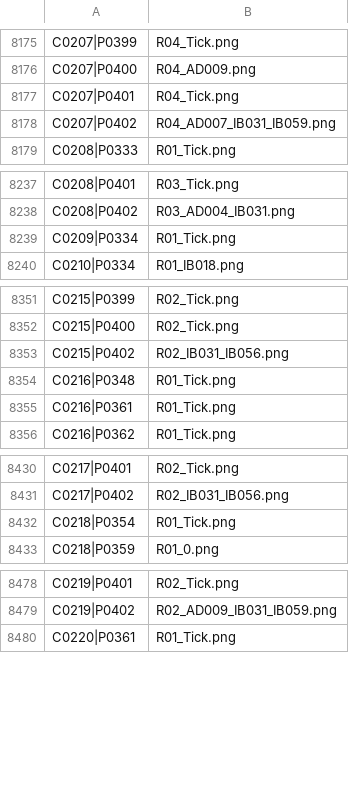
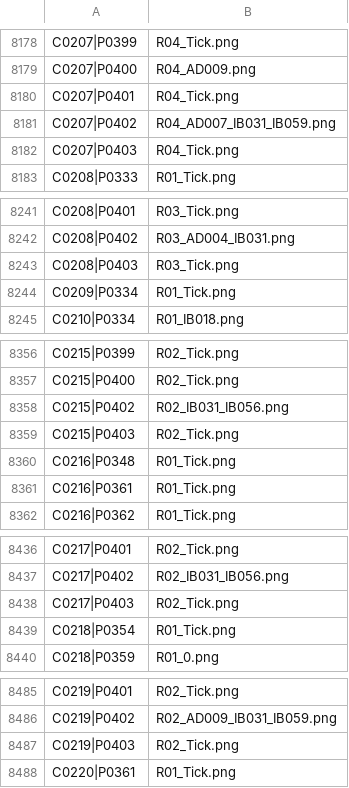
Before and after one commit to StephenLydall/CubPackImages, a CSV file: data/MemberEventKey.csv, drawn as a sheet; only a part is shown, gaps mark what is left out; the diff covers the shown part only.

```diff
--- a/data/MemberEventKey.csv
+++ b/data/MemberEventKey.csv
@@ -8178,2 +8181,3 @@ C0207|P0401,R04_Tick.png
 C0207|P0402,R04_AD007_IB031_IB059.png
+C0207|P0403,R04_Tick.png
 C0208|P0333,R01_Tick.png
@@ -8238,2 +8242,3 @@ C0208|P0401,R03_Tick.png
 C0208|P0402,R03_AD004_IB031.png
+C0208|P0403,R03_Tick.png
 C0209|P0334,R01_Tick.png
@@ -8353,2 +8358,3 @@ C0215|P0400,R02_Tick.png
 C0215|P0402,R02_IB031_IB056.png
+C0215|P0403,R02_Tick.png
 C0216|P0348,R01_Tick.png
@@ -8431,2 +8437,3 @@ C0217|P0401,R02_Tick.png
 C0217|P0402,R02_IB031_IB056.png
+C0217|P0403,R02_Tick.png
 C0218|P0354,R01_Tick.png
@@ -8479,2 +8486,3 @@ C0219|P0401,R02_Tick.png
 C0219|P0402,R02_AD009_IB031_IB059.png
+C0219|P0403,R02_Tick.png
 C0220|P0361,R01_Tick.png
```
Also changed, not shown: 28 added rows elsewhere in this file, MemberEventTimeline.csv, 3 other files.
